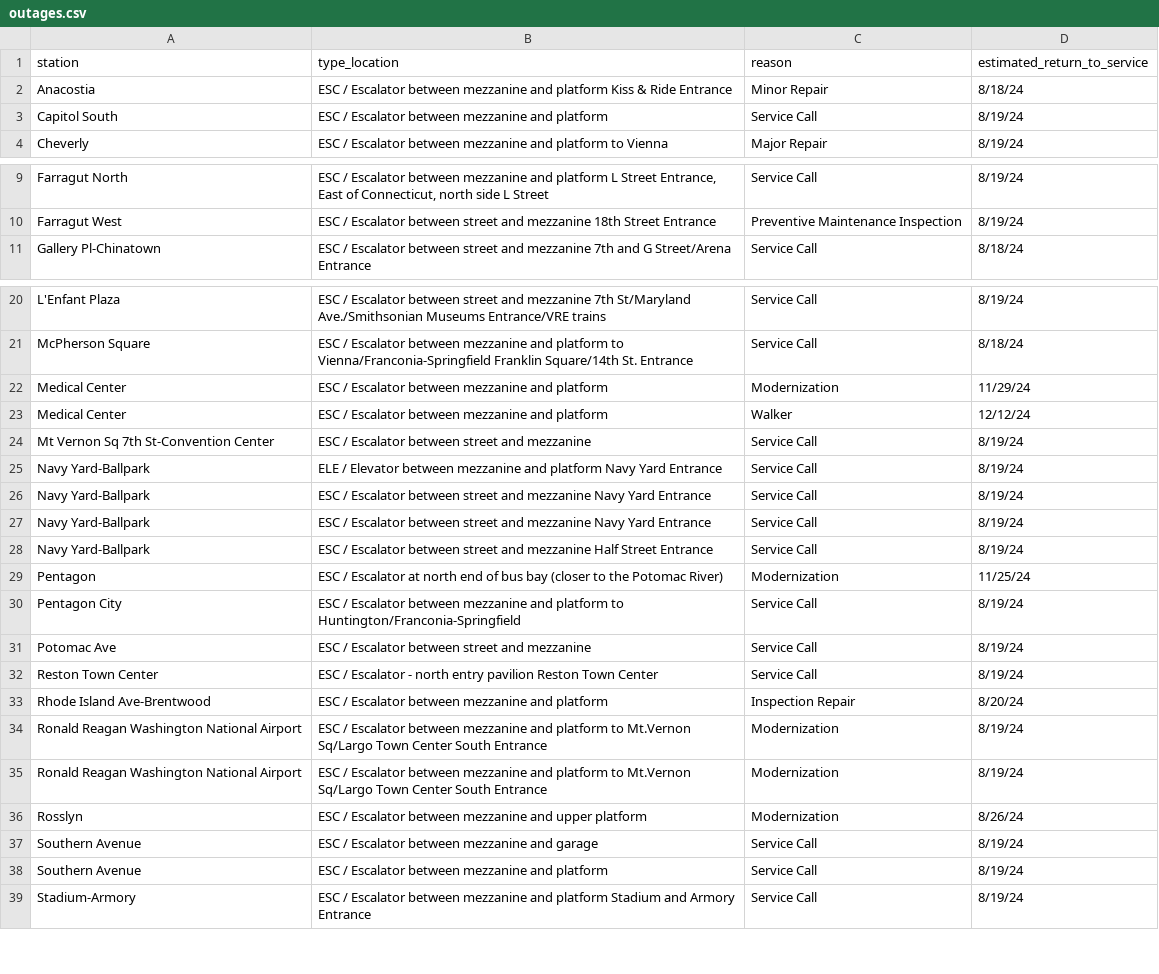
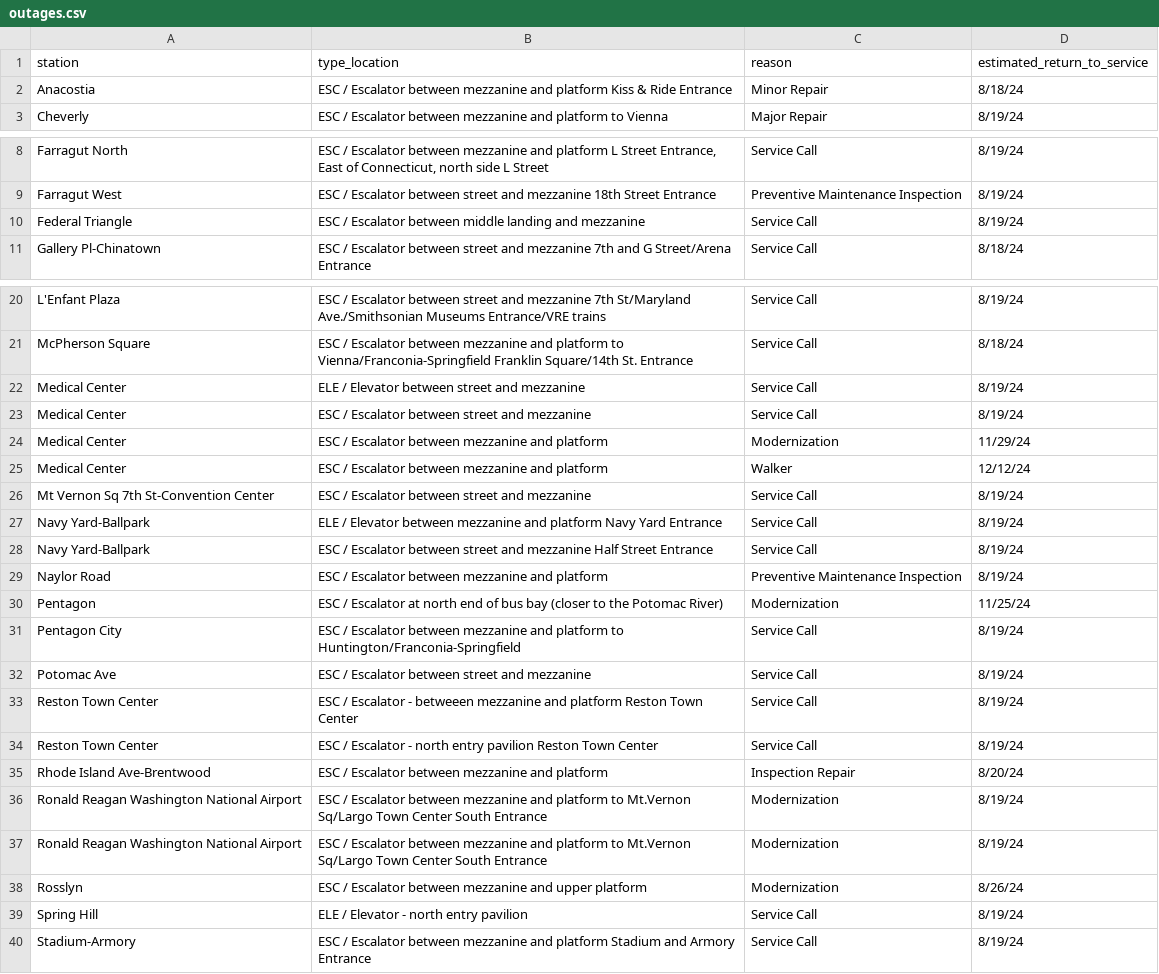
Before and after one commit to erxclau/wmata-elevators-escalators, a CSV file: outages.csv, drawn as a sheet; only a part is shown, gaps mark what is left out.

```diff
--- a/outages.csv
+++ b/outages.csv
@@ -2,3 +2,2 @@ station,type_location,reason,estimated_return_to_service
 Anacostia,ESC / Escalator between mezzanine and platform Kiss & Ride Entrance,Minor Repair,8/18/24
-Capitol South,ESC / Escalator between mezzanine and platform,Service Call,8/19/24
 Cheverly,ESC / Escalator between mezzanine and platform to Vienna,Major Repair,8/19/24
@@ -10,2 +9,3 @@ Farragut North,"ESC / Escalator between mezzanine and platform L Street Entrance
 Farragut West,ESC / Escalator between street and mezzanine 18th Street Entrance,Preventive Maintenance Inspection,8/19/24
+Federal Triangle,ESC / Escalator between middle landing and mezzanine,Service Call,8/19/24
 Gallery Pl-Chinatown,ESC / Escalator between street and mezzanine 7th and G Street/Arena Entrance,Service Call,8/18/24
@@ -21,2 +21,4 @@ L'Enfant Plaza,ESC / Escalator between street and mezzanine 7th St/Maryland Ave.
 McPherson Square,ESC / Escalator between mezzanine and platform to Vienna/Franconia-Springfield Franklin Square/14th St. Entrance,Service Call,8/18/24
+Medical Center,ELE / Elevator between street and mezzanine,Service Call,8/19/24
+Medical Center,ESC / Escalator between street and mezzanine,Service Call,8/19/24
 Medical Center,ESC / Escalator between mezzanine and platform,Modernization,11/29/24
@@ -25,5 +27,4 @@ Mt Vernon Sq 7th St-Convention Center,ESC / Escalator between street and mezzani
 Navy Yard-Ballpark,ELE / Elevator between mezzanine and platform Navy Yard Entrance,Service Call,8/19/24
-Navy Yard-Ballpark,ESC / Escalator between street and mezzanine Navy Yard Entrance,Service Call,8/19/24
-Navy Yard-Ballpark,ESC / Escalator between street and mezzanine Navy Yard Entrance,Service Call,8/19/24
 Navy Yard-Ballpark,ESC / Escalator between street and mezzanine Half Street Entrance,Service Call,8/19/24
+Naylor Road,ESC / Escalator between mezzanine and platform,Preventive Maintenance Inspection,8/19/24
 Pentagon,ESC / Escalator at north end of bus bay (closer to the Potomac River),Modernization,11/25/24
@@ -31,2 +32,3 @@ Pentagon City,ESC / Escalator between mezzanine and platform to Huntington/Franc
 Potomac Ave,ESC / Escalator between street and mezzanine,Service Call,8/19/24
+Reston Town Center,ESC / Escalator - betweeen mezzanine and platform Reston Town Center,Service Call,8/19/24
 Reston Town Center,ESC / Escalator - north entry pavilion Reston Town Center,Service Call,8/19/24
@@ -36,4 +38,3 @@ Ronald Reagan Washington National Airport,ESC / Escalator between mezzanine and
 Rosslyn,ESC / Escalator between mezzanine and upper platform,Modernization,8/26/24
-Southern Avenue,ESC / Escalator between mezzanine and garage,Service Call,8/19/24
-Southern Avenue,ESC / Escalator between mezzanine and platform,Service Call,8/19/24
+Spring Hill,ELE / Elevator - north entry pavilion,Service Call,8/19/24
 Stadium-Armory,ESC / Escalator between mezzanine and platform Stadium and Armory Entrance,Service Call,8/19/24
```
